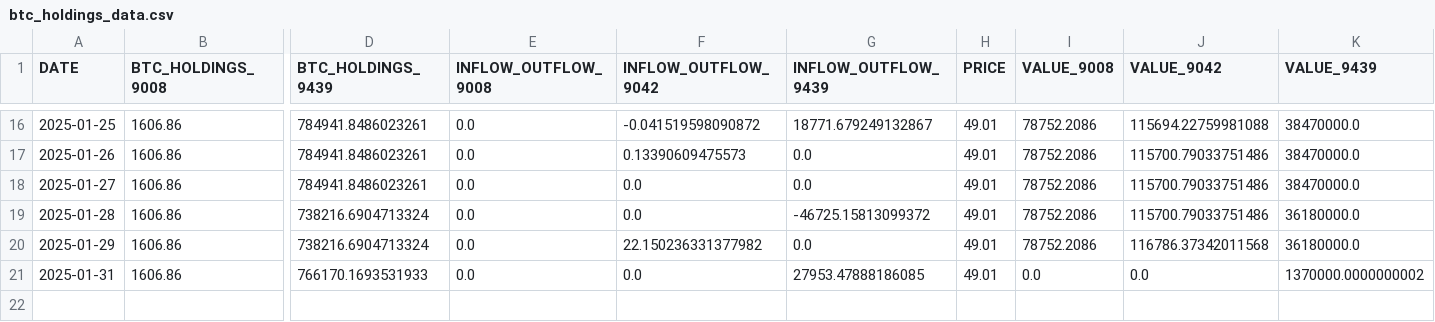
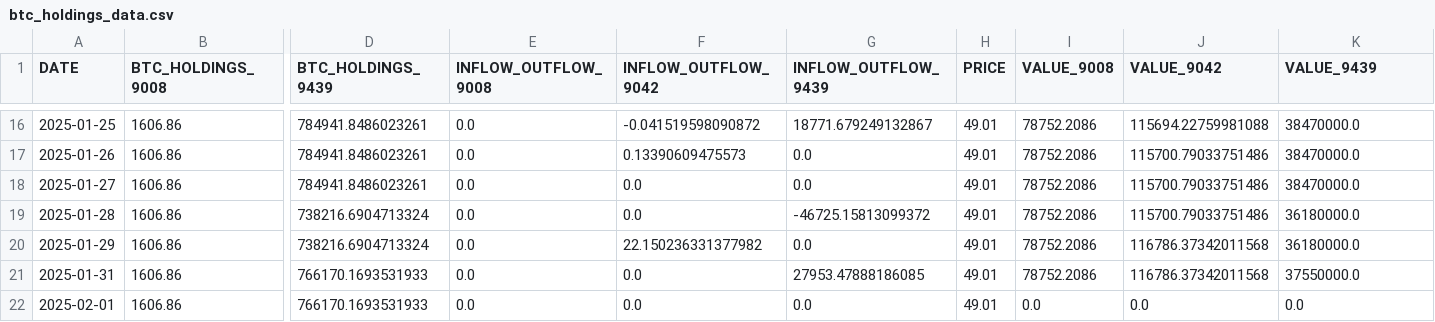
Before and after one commit to Starlight0901/HKEX-AUM-Price-Automation, a CSV file: btc_holdings_data.csv, drawn as a sheet; only a part is shown, gaps mark what is left out; rows hold the shown columns only; the diff names each change by its address in the sheet, - before the commit and + after, or states it on an @@ line.

```diff
--- a/btc_holdings_data.csv
+++ b/btc_holdings_data.csv
-I21 (VALUE_9008): 0.0
+I21 (VALUE_9008): 78752.2086
-J21 (VALUE_9042): 0.0
+J21 (VALUE_9042): 116786.37342011568
-K21 (VALUE_9439): 1370000.0000000002
+K21 (VALUE_9439): 37550000.0
+row 22: 2025-02-01 | 1606.86 | 766170.1693531933 | 0.0 | 0.0 | 0.0 | 49.01 | 0.0 | 0.0 | 0.0
```
